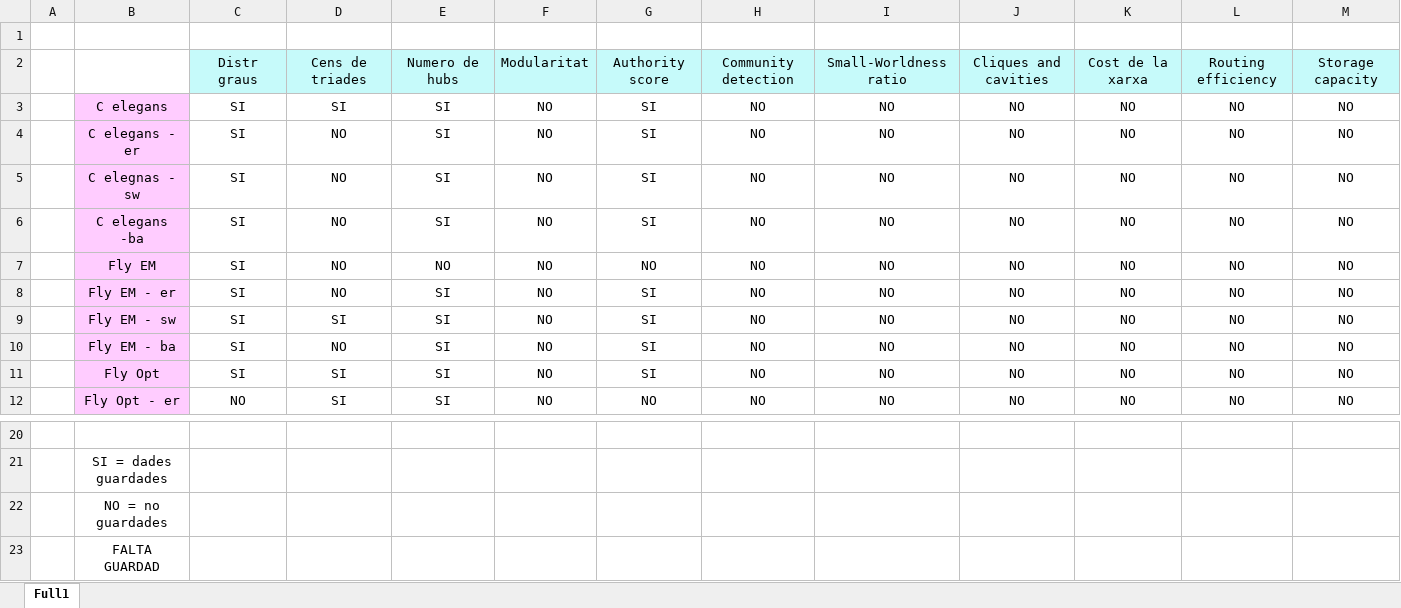
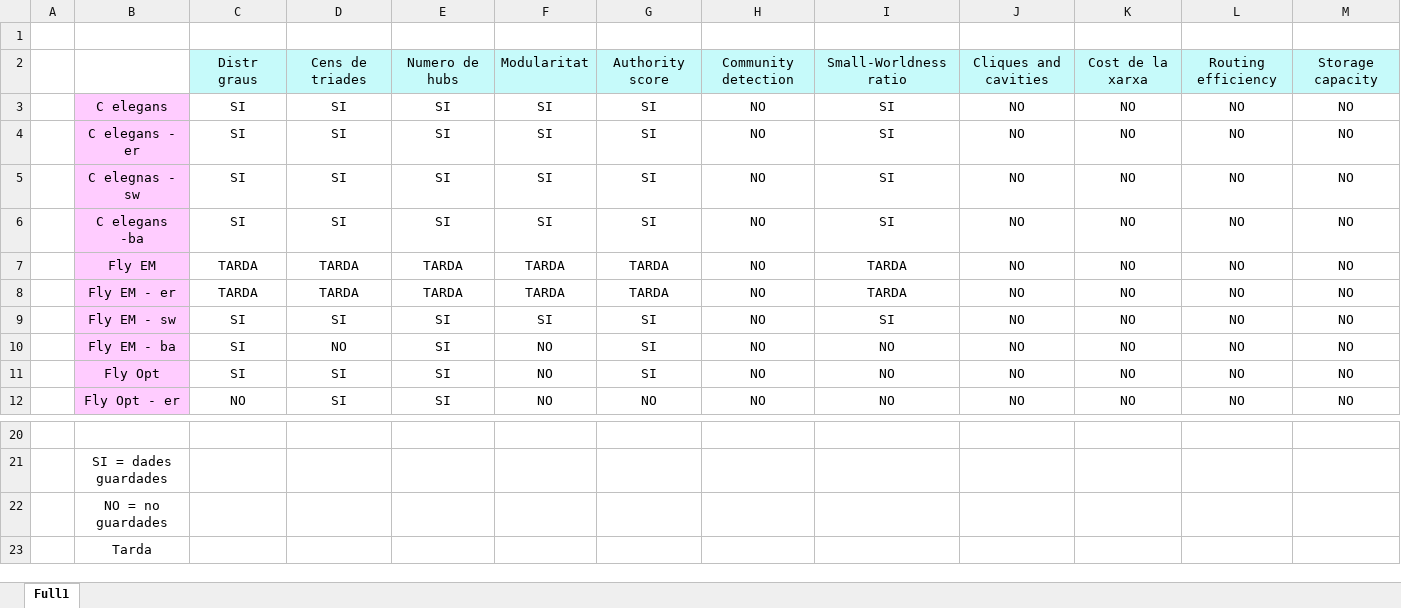
Before and after one commit to lmanubens/BNO, an Excel workbook: DocumentacioProjecte/Completion_Table.xlsx, sheet Full1, drawn as a sheet; only a part is shown, gaps mark what is left out; values as stored, in another font and other column widths than the file's, no borders; conditional formats not drawn; the diff names each change by its address in the sheet, - before the commit and + after, or states it on an @@ line.

Commit message:
Guardad les dades a llistes (r)

```diff
--- a/DocumentacioProjecte/Completion_Table.xlsx (sheet Full1)
+++ b/DocumentacioProjecte/Completion_Table.xlsx (sheet Full1)
-F3:F6: NO
+F3:F6: SI
-I3:I6: NO
+I3:I6: SI
-D4:D6: NO
+D4:D6: SI
-C7:C8: SI
+C7:C8: TARDA
-D7:D8: NO
+D7:D8: TARDA
-E7: NO
+E7: TARDA
-F7:F8: NO
+F7:F8: TARDA
-G7: NO
+G7: TARDA
-I7:I8: NO
+I7:I8: TARDA
-E8: SI
+E8: TARDA
-G8: SI
+G8: TARDA
-F9: NO
+F9: SI
-I9: NO
+I9: SI
-B23: FALTA GUARDAD
+B23: Tarda
```
Also changed, not shown: 9 other files.
